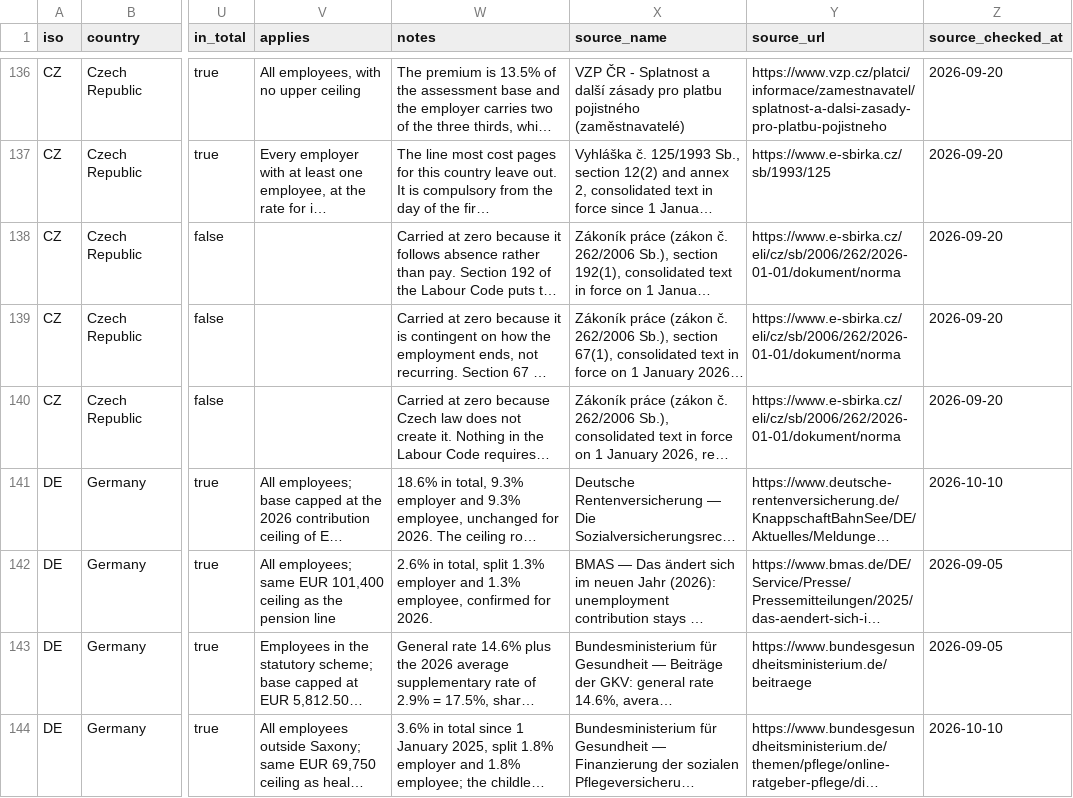
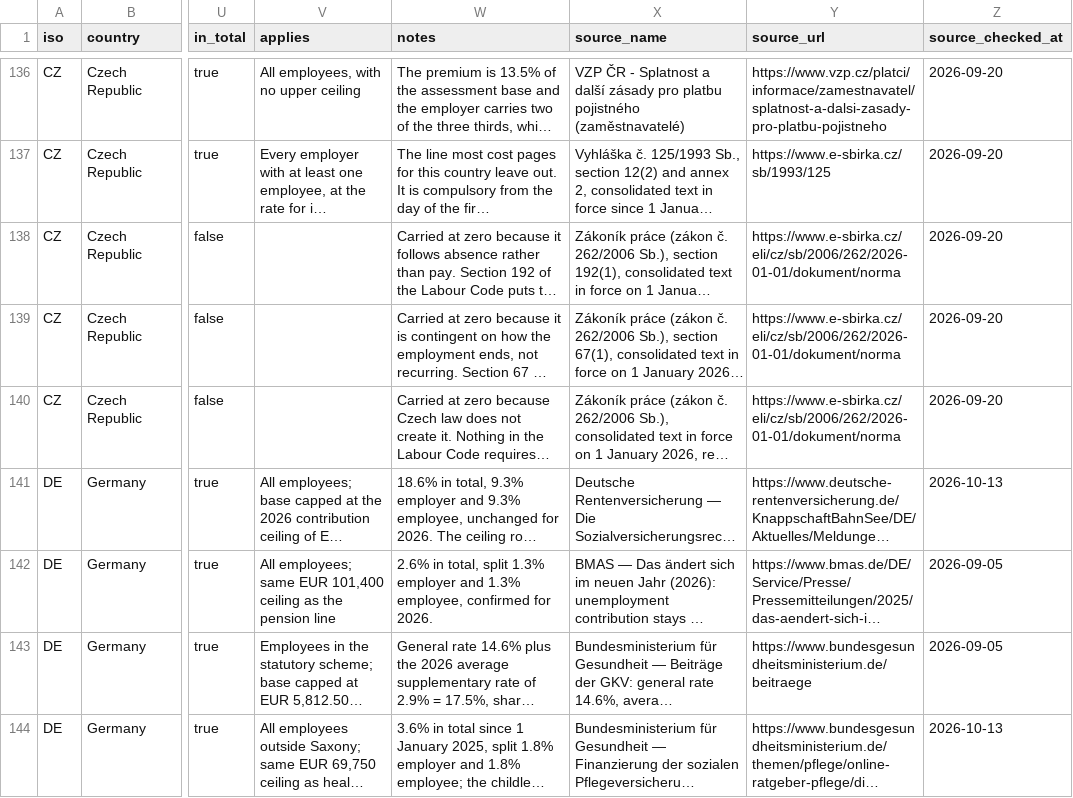
Before and after one commit to eorscope/employer-costs, a CSV file: country_contributions.csv, drawn as a sheet; only a part is shown, gaps mark what is left out; long unchanged cells end in …; the diff covers the shown part only; the diff names each change by its address in the sheet, - before the commit and + after, or states it on an @@ line.

```diff
--- a/country_contributions.csv
+++ b/country_contributions.csv
-Z141 (source_checked_at): 2026-10-10
+Z141 (source_checked_at): 2026-10-13
-Z144 (source_checked_at): 2026-10-10
+Z144 (source_checked_at): 2026-10-13
```
Also changed, not shown: 90 edited cells elsewhere in this file, country_summary.csv, 1 other file.
